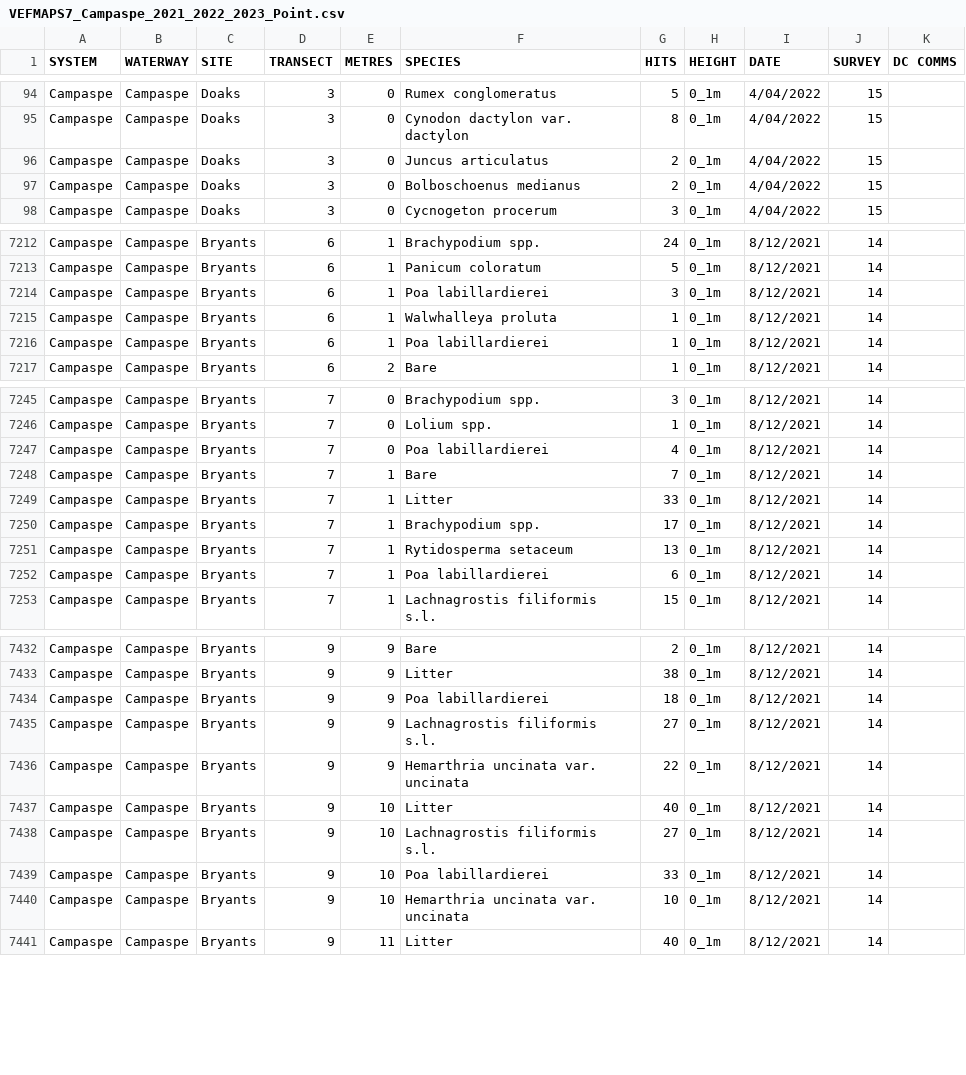
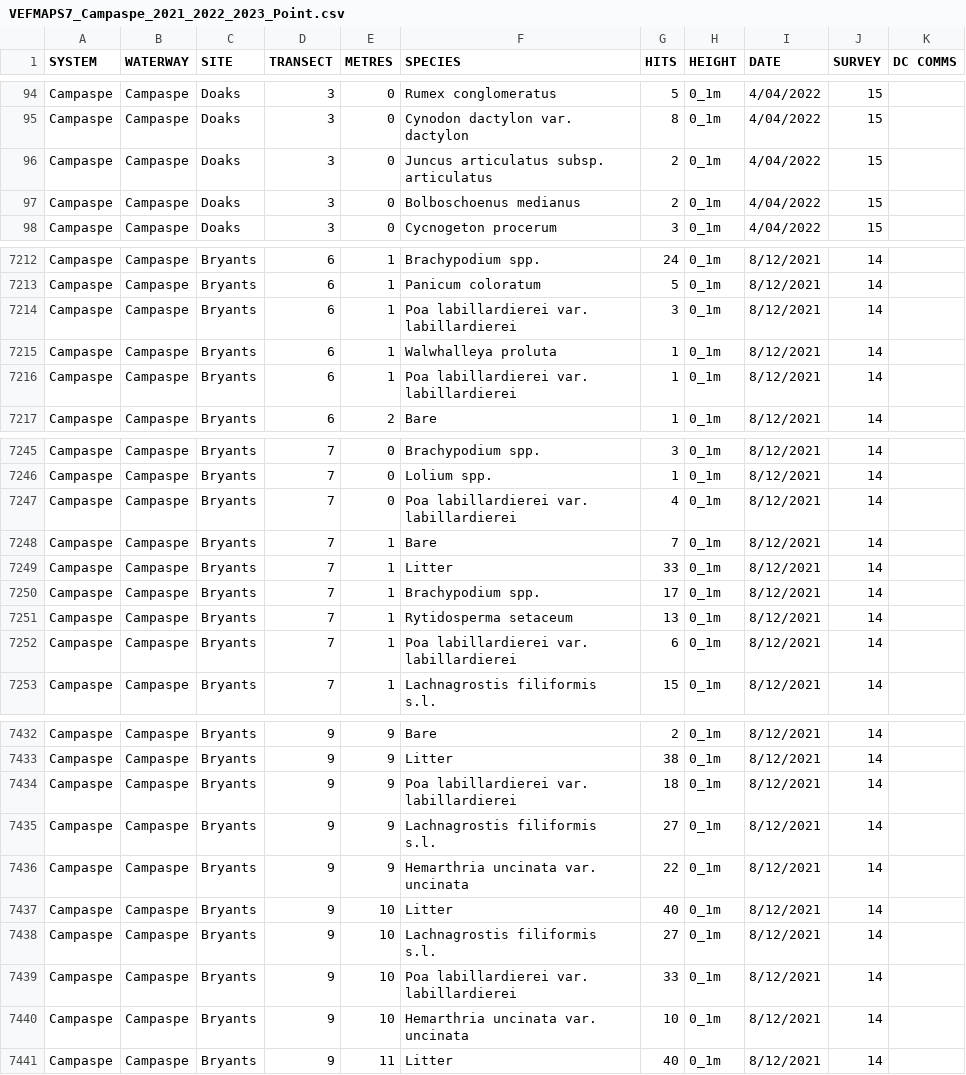
Before and after one commit to egouldo/VEFMAP_VEG_Stage6, a CSV file: data/raw_data/veg_data/VEFMAPS7_Campaspe_2021_2022_2023_Point.csv, drawn as a sheet; only a part is shown, gaps mark what is left out; the diff covers the shown part only.

Commit message:
#53 fix spelling for Juncus articulatus subsp. articulatus

```diff
--- a/data/raw_data/veg_data/VEFMAPS7_Campaspe_2021_2022_2023_Point.csv
+++ b/data/raw_data/veg_data/VEFMAPS7_Campaspe_2021_2022_2023_Point.csv
@@ -95,3 +95,3 @@ Campaspe,Campaspe,Doaks,3,0,Rumex conglomeratus,5,0_1m,4/04/2022,15,
 Campaspe,Campaspe,Doaks,3,0,Cynodon dactylon var. dactylon,8,0_1m,4/04/2022,15,
-Campaspe,Campaspe,Doaks,3,0,Juncus articulatus,2,0_1m,4/04/2022,15,
+Campaspe,Campaspe,Doaks,3,0,Juncus articulatus subsp. articulatus,2,0_1m,4/04/2022,15,
 Campaspe,Campaspe,Doaks,3,0,Bolboschoenus medianus,2,0_1m,4/04/2022,15,
@@ -7213,5 +7213,5 @@ Campaspe,Campaspe,Bryants,6,1,Brachypodium spp.,24,0_1m,8/12/2021,14,
 Campaspe,Campaspe,Bryants,6,1,Panicum coloratum,5,0_1m,8/12/2021,14,
-Campaspe,Campaspe,Bryants,6,1,Poa labillardierei,3,0_1m,8/12/2021,14,
+Campaspe,Campaspe,Bryants,6,1,Poa labillardierei var. labillardierei,3,0_1m,8/12/2021,14,
 Campaspe,Campaspe,Bryants,6,1,Walwhalleya proluta,1,0_1m,8/12/2021,14,
-Campaspe,Campaspe,Bryants,6,1,Poa labillardierei,1,0_1m,8/12/2021,14,
+Campaspe,Campaspe,Bryants,6,1,Poa labillardierei var. labillardierei,1,0_1m,8/12/2021,14,
 Campaspe,Campaspe,Bryants,6,2,Bare,1,0_1m,8/12/2021,14,
@@ -7246,3 +7246,3 @@ Campaspe,Campaspe,Bryants,7,0,Brachypodium spp.,3,0_1m,8/12/2021,14,
 Campaspe,Campaspe,Bryants,7,0,Lolium spp.,1,0_1m,8/12/2021,14,
-Campaspe,Campaspe,Bryants,7,0,Poa labillardierei,4,0_1m,8/12/2021,14,
+Campaspe,Campaspe,Bryants,7,0,Poa labillardierei var. labillardierei,4,0_1m,8/12/2021,14,
 Campaspe,Campaspe,Bryants,7,1,Bare,7,0_1m,8/12/2021,14,
@@ -7251,3 +7251,3 @@ Campaspe,Campaspe,Bryants,7,1,Brachypodium spp.,17,0_1m,8/12/2021,14,
 Campaspe,Campaspe,Bryants,7,1,Rytidosperma setaceum,13,0_1m,8/12/2021,14,
-Campaspe,Campaspe,Bryants,7,1,Poa labillardierei,6,0_1m,8/12/2021,14,
+Campaspe,Campaspe,Bryants,7,1,Poa labillardierei var. labillardierei,6,0_1m,8/12/2021,14,
 Campaspe,Campaspe,Bryants,7,1,Lachnagrostis filiformis s.l.,15,0_1m,8/12/2021,14,
@@ -7433,3 +7433,3 @@ Campaspe,Campaspe,Bryants,9,9,Bare,2,0_1m,8/12/2021,14,
 Campaspe,Campaspe,Bryants,9,9,Litter,38,0_1m,8/12/2021,14,
-Campaspe,Campaspe,Bryants,9,9,Poa labillardierei,18,0_1m,8/12/2021,14,
+Campaspe,Campaspe,Bryants,9,9,Poa labillardierei var. labillardierei,18,0_1m,8/12/2021,14,
 Campaspe,Campaspe,Bryants,9,9,Lachnagrostis filiformis s.l.,27,0_1m,8/12/2021,14,
@@ -7438,3 +7438,3 @@ Campaspe,Campaspe,Bryants,9,10,Litter,40,0_1m,8/12/2021,14,
 Campaspe,Campaspe,Bryants,9,10,Lachnagrostis filiformis s.l.,27,0_1m,8/12/2021,14,
-Campaspe,Campaspe,Bryants,9,10,Poa labillardierei,33,0_1m,8/12/2021,14,
+Campaspe,Campaspe,Bryants,9,10,Poa labillardierei var. labillardierei,33,0_1m,8/12/2021,14,
 Campaspe,Campaspe,Bryants,9,10,Hemarthria uncinata var. uncinata,10,0_1m,8/12/2021,14,
```
Also changed, not shown: 114 edited cells elsewhere in this file, 1 other file.
